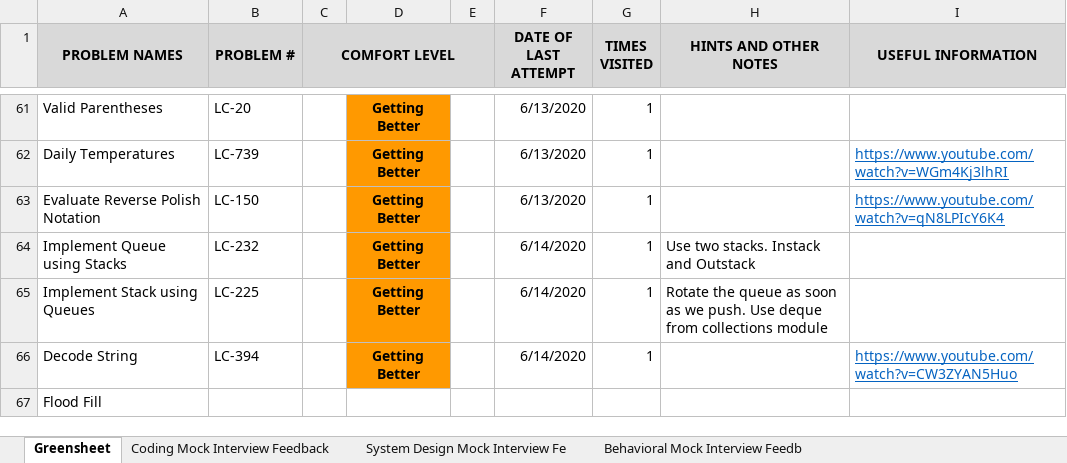
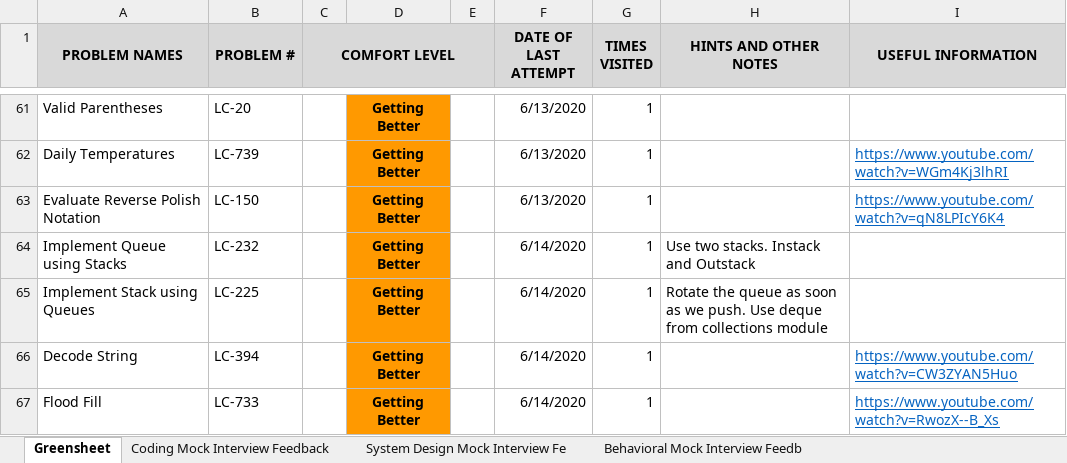
Before and after one commit to suhassrivats/Data-Structures-And-Algorithms-Implementation, an Excel workbook: coding_tracker.xlsx, sheet Greensheet, drawn as a sheet; only a part is shown, gaps mark what is left out; values as stored, in another font and other column widths than the file's, no borders; the diff names each change by its address in the sheet, - before the commit and + after, or states it on an @@ line.

Commit message:
feat: algorithm for LC733_FloodFill

```diff
--- a/coding_tracker.xlsx (sheet Greensheet)
+++ b/coding_tracker.xlsx (sheet Greensheet)
-B67 (PROBLEM #): (empty)
+B67 (PROBLEM #): LC-733
-D67: (empty)
+D67: Getting Better
-D67 fill: none
+D67 fill: #FF9900
-F67 (DATE OF LAST ATTEMPT): (empty)
+F67 (DATE OF LAST ATTEMPT): 6/14/2020
-G67 (TIMES VISITED): (empty)
+G67 (TIMES VISITED): 1
-I67 (USEFUL INFORMATION): (empty)
+I67 (USEFUL INFORMATION): https://www.youtube.com/watch?v=RwozX--B_Xs
```
Also changed, not shown: 1 other file.
